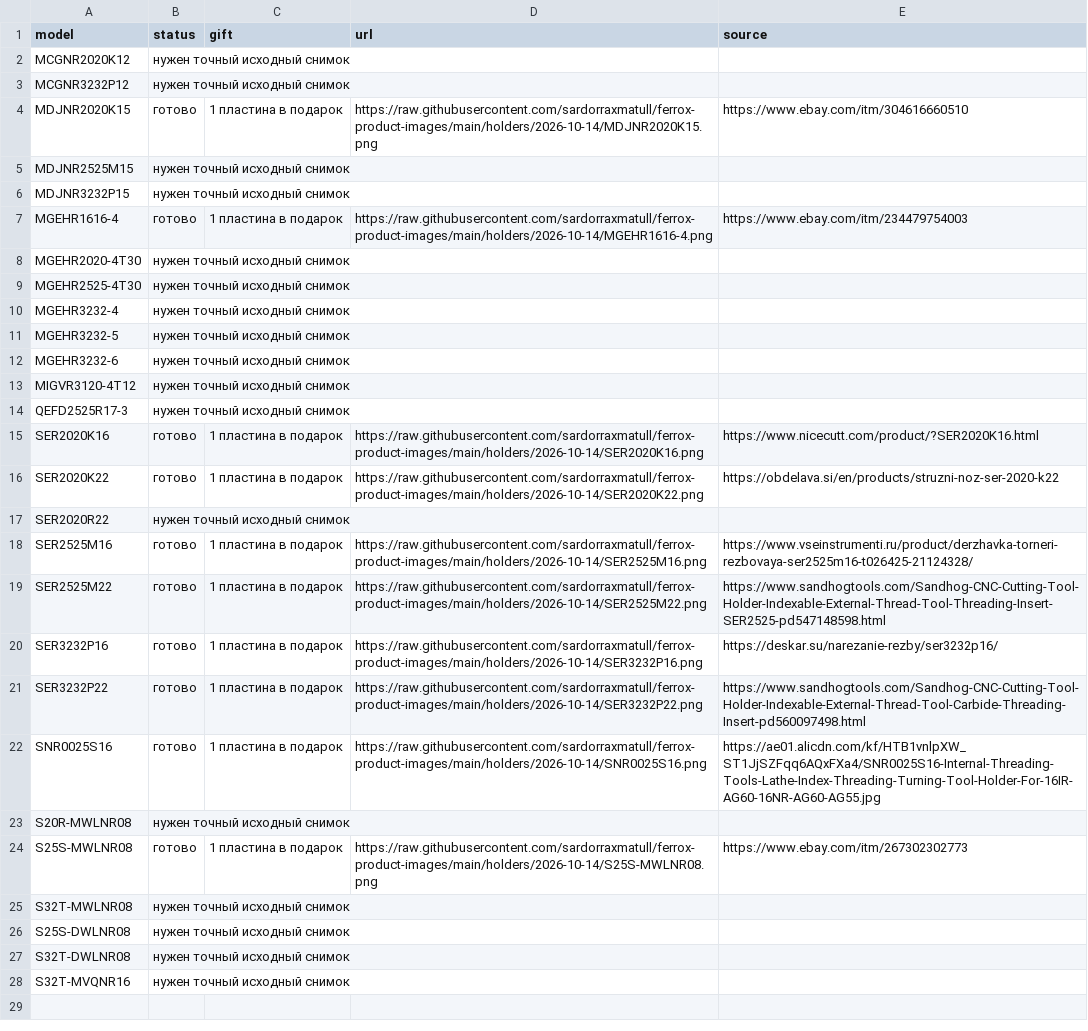
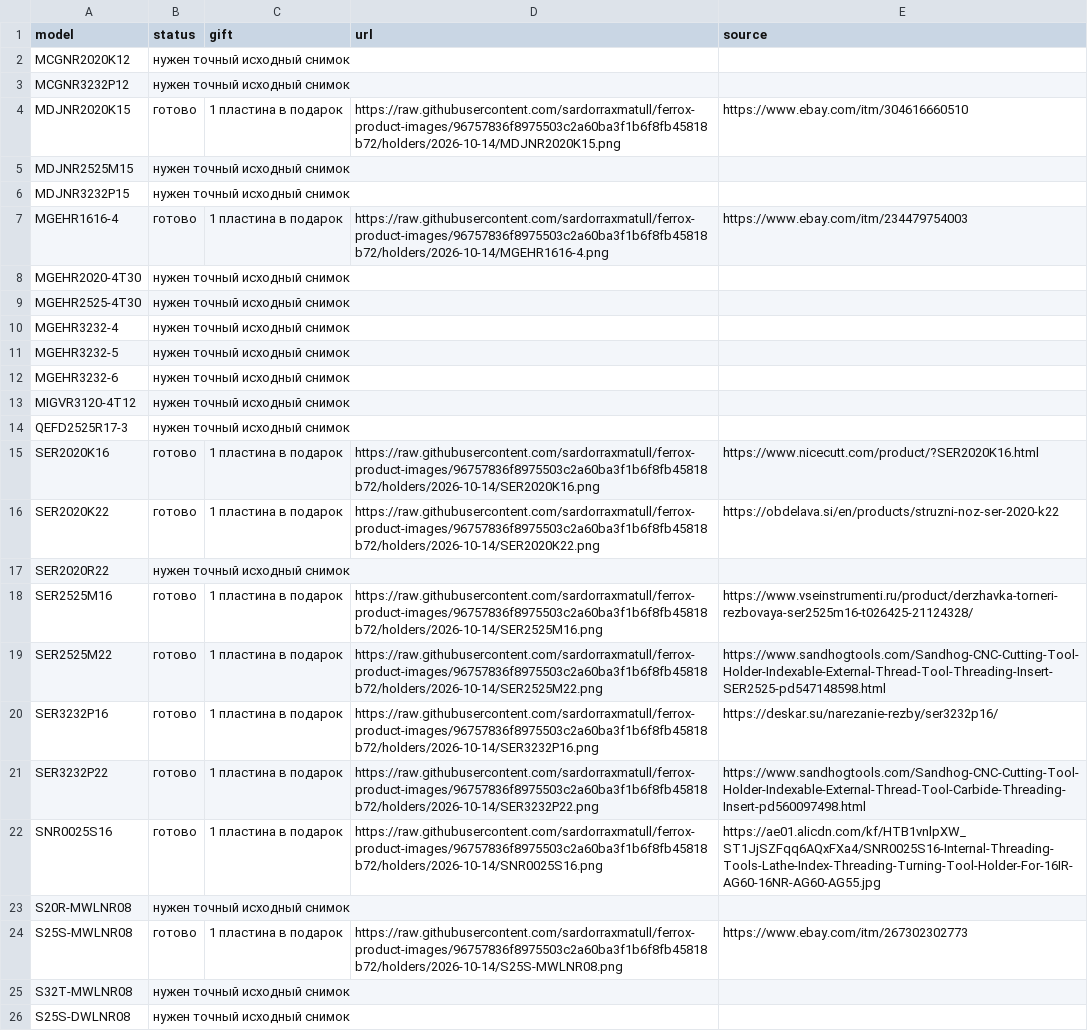
Before and after one commit to sardorraxmatull/ferrox-product-images, a CSV file: holders/2026-10-14/image-links.csv, drawn as a sheet; only a part is shown; the shorter side is filled out with more unchanged rows.

Commit message:
Pin direct image links to verified complete assets

```diff
--- a/holders/2026-10-14/image-links.csv
+++ b/holders/2026-10-14/image-links.csv
@@ -3,6 +3,6 @@ MCGNR2020K12,нужен точный исходный снимок,,,
 MCGNR3232P12,нужен точный исходный снимок,,,
-MDJNR2020K15,готово,1 пластина в подарок,https://raw.githubusercontent.com/sardorraxmatull/ferrox-product-images/main/holders/2026-10-14/MDJNR2020K15.png,https://www.ebay.com/itm/304616660510
+MDJNR2020K15,готово,1 пластина в подарок,https://raw.githubusercontent.com/sardorraxmatull/ferrox-product-images/96757836f8975503c2a60ba3f1b6f8fb45818b72/holders/2026-10-14/MDJNR2020K15.png,https://www.ebay.com/itm/304616660510
 MDJNR2525M15,нужен точный исходный снимок,,,
 MDJNR3232P15,нужен точный исходный снимок,,,
-MGEHR1616-4,готово,1 пластина в подарок,https://raw.githubusercontent.com/sardorraxmatull/ferrox-product-images/main/holders/2026-10-14/MGEHR1616-4.png,https://www.ebay.com/itm/234479754003
+MGEHR1616-4,готово,1 пластина в подарок,https://raw.githubusercontent.com/sardorraxmatull/ferrox-product-images/96757836f8975503c2a60ba3f1b6f8fb45818b72/holders/2026-10-14/MGEHR1616-4.png,https://www.ebay.com/itm/234479754003
 MGEHR2020-4T30,нужен точный исходный снимок,,,
@@ -14,12 +14,12 @@ MIGVR3120-4T12,нужен точный исходный снимок,,,
 QEFD2525R17-3,нужен точный исходный снимок,,,
-SER2020K16,готово,1 пластина в подарок,https://raw.githubusercontent.com/sardorraxmatull/ferrox-product-images/main/holders/2026-10-14/SER2020K16.png,https://www.nicecutt.com/product/?SER2020K16.html
-SER2020K22,готово,1 пластина в подарок,https://raw.githubusercontent.com/sardorraxmatull/ferrox-product-images/main/holders/2026-10-14/SER2020K22.png,https://obdelava.si/en/products/struzni-noz-ser-2020-k22
+SER2020K16,готово,1 пластина в подарок,https://raw.githubusercontent.com/sardorraxmatull/ferrox-product-images/96757836f8975503c2a60ba3f1b6f8fb45818b72/holders/2026-10-14/SER2020K16.png,https://www.nicecutt.com/product/?SER2020K16.html
+SER2020K22,готово,1 пластина в подарок,https://raw.githubusercontent.com/sardorraxmatull/ferrox-product-images/96757836f8975503c2a60ba3f1b6f8fb45818b72/holders/2026-10-14/SER2020K22.png,https://obdelava.si/en/products/struzni-noz-ser-2020-k22
 SER2020R22,нужен точный исходный снимок,,,
-SER2525M16,готово,1 пластина в подарок,https://raw.githubusercontent.com/sardorraxmatull/ferrox-product-images/main/holders/2026-10-14/SER2525M16.png,https://www.vseinstrumenti.ru/product/derzhavka-torneri-rezbovaya-ser2525m16-t026425-21124328/
-SER2525M22,готово,1 пластина в подарок,https://raw.githubusercontent.com/sardorraxmatull/ferrox-product-images/main/holders/2026-10-14/SER2525M22.png,https://www.sandhogtools.com/Sandhog-CNC-Cutting-Tool-Holder-Indexable-External-Thread-Tool-Threading-Insert-SER2525-pd547148598.html
-SER3232P16,готово,1 пластина в подарок,https://raw.githubusercontent.com/sardorraxmatull/ferrox-product-images/main/holders/2026-10-14/SER3232P16.png,https://deskar.su/narezanie-rezby/ser3232p16/
-SER3232P22,готово,1 пластина в подарок,https://raw.githubusercontent.com/sardorraxmatull/ferrox-product-images/main/holders/2026-10-14/SER3232P22.png,https://www.sandhogtools.com/Sandhog-CNC-Cutting-Tool-Holder-Indexable-External-Thread-Tool-Carbide-Threading-Insert-pd560097498.html
-SNR0025S16,готово,1 пластина в подарок,https://raw.githubusercontent.com/sardorraxmatull/ferrox-product-images/main/holders/2026-10-14/SNR0025S16.png,https://ae01.alicdn.com/kf/HTB1vnlpXW_ST1JjSZFqq6AQxFXa4/SNR0025S16-Internal-Threading-Tools-Lathe-Index-Threading-Turning-Tool-Holder-For-16IR-AG60-16NR-AG60-AG55.jpg
+SER2525M16,готово,1 пластина в подарок,https://raw.githubusercontent.com/sardorraxmatull/ferrox-product-images/96757836f8975503c2a60ba3f1b6f8fb45818b72/holders/2026-10-14/SER2525M16.png,https://www.vseinstrumenti.ru/product/derzhavka-torneri-rezbovaya-ser2525m16-t026425-21124328/
+SER2525M22,готово,1 пластина в подарок,https://raw.githubusercontent.com/sardorraxmatull/ferrox-product-images/96757836f8975503c2a60ba3f1b6f8fb45818b72/holders/2026-10-14/SER2525M22.png,https://www.sandhogtools.com/Sandhog-CNC-Cutting-Tool-Holder-Indexable-External-Thread-Tool-Threading-Insert-SER2525-pd547148598.html
+SER3232P16,готово,1 пластина в подарок,https://raw.githubusercontent.com/sardorraxmatull/ferrox-product-images/96757836f8975503c2a60ba3f1b6f8fb45818b72/holders/2026-10-14/SER3232P16.png,https://deskar.su/narezanie-rezby/ser3232p16/
+SER3232P22,готово,1 пластина в подарок,https://raw.githubusercontent.com/sardorraxmatull/ferrox-product-images/96757836f8975503c2a60ba3f1b6f8fb45818b72/holders/2026-10-14/SER3232P22.png,https://www.sandhogtools.com/Sandhog-CNC-Cutting-Tool-Holder-Indexable-External-Thread-Tool-Carbide-Threading-Insert-pd560097498.html
+SNR0025S16,готово,1 пластина в подарок,https://raw.githubusercontent.com/sardorraxmatull/ferrox-product-images/96757836f8975503c2a60ba3f1b6f8fb45818b72/holders/2026-10-14/SNR0025S16.png,https://ae01.alicdn.com/kf/HTB1vnlpXW_ST1JjSZFqq6AQxFXa4/SNR0025S16-Internal-Threading-Tools-Lathe-Index-Threading-Turning-Tool-Holder-For-16IR-AG60-16NR-AG60-AG55.jpg
 S20R-MWLNR08,нужен точный исходный снимок,,,
-S25S-MWLNR08,готово,1 пластина в подарок,https://raw.githubusercontent.com/sardorraxmatull/ferrox-product-images/main/holders/2026-10-14/S25S-MWLNR08.png,https://www.ebay.com/itm/267302302773
+S25S-MWLNR08,готово,1 пластина в подарок,https://raw.githubusercontent.com/sardorraxmatull/ferrox-product-images/96757836f8975503c2a60ba3f1b6f8fb45818b72/holders/2026-10-14/S25S-MWLNR08.png,https://www.ebay.com/itm/267302302773
 S32T-MWLNR08,нужен точный исходный снимок,,,
```
Also changed, not shown: 2 other files.
